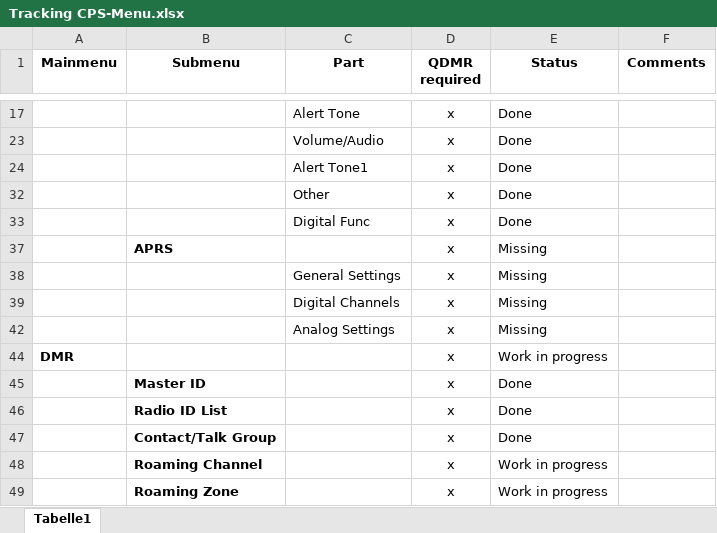
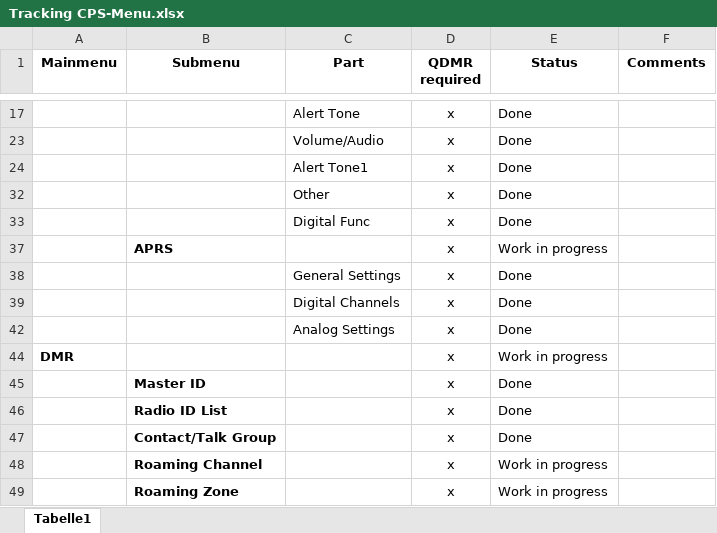
Before and after one commit to dmr-tools/codeplugs, an Excel workbook: d890uv/Tracking CPS-Menu.xlsx, sheet Tabelle1, drawn as a sheet; only a part is shown, gaps mark what is left out; values as stored, in another font and other column widths than the file's, no borders; conditional formats not drawn; the diff names each change by its address in the sheet, - before the commit and + after, or states it on an @@ line.

```diff
--- a/d890uv/Tracking CPS-Menu.xlsx (sheet Tabelle1)
+++ b/d890uv/Tracking CPS-Menu.xlsx (sheet Tabelle1)
-E37 (Status): Missing
+E37 (Status): Work in progress
-E38:E39 (Status): Missing
+E38:E39 (Status): Done
-E42 (Status): Missing
+E42 (Status): Done
```
Also changed, not shown: 1 other file.
